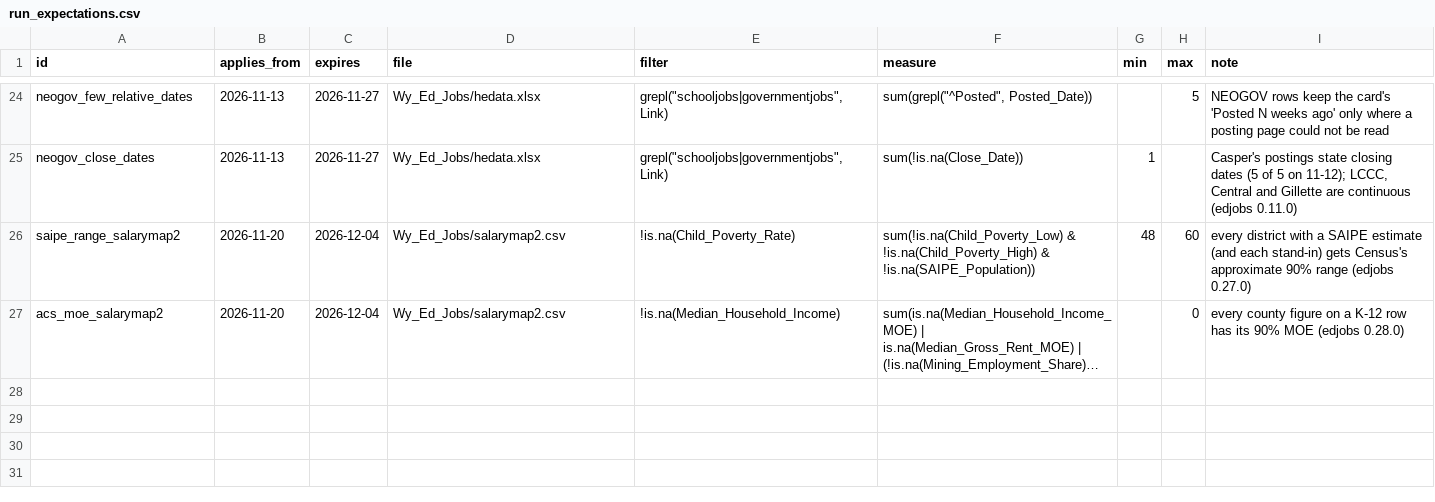
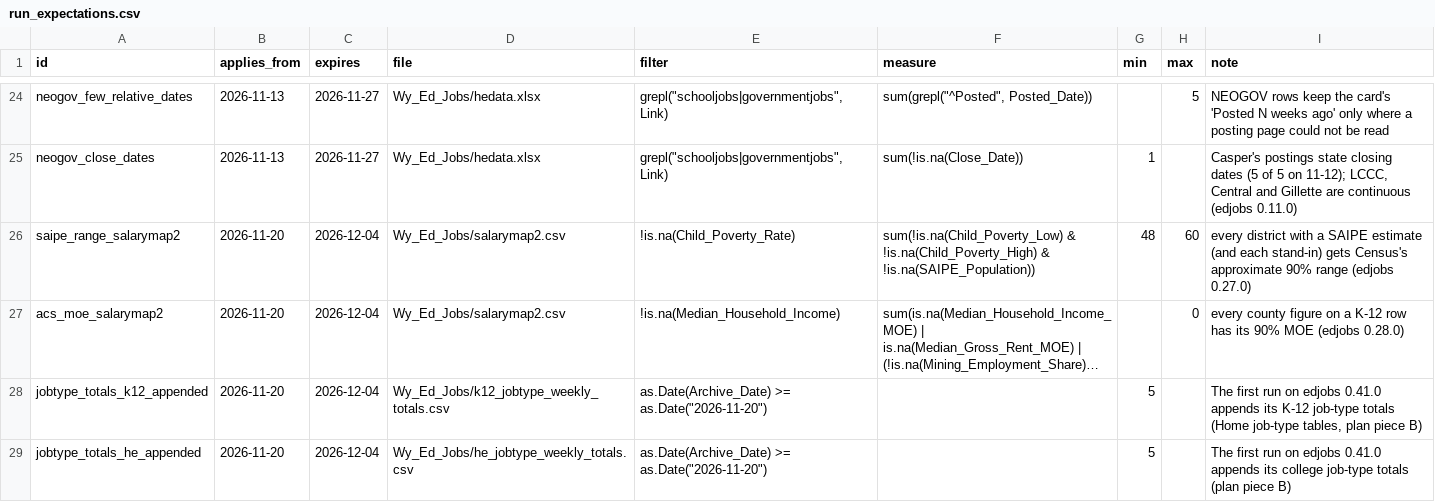
Before and after one commit to bostickmike/Wyoming-Education-Jobs-Dashboard, a CSV file: run_expectations.csv, drawn as a sheet; only a part is shown, gaps mark what is left out; long unchanged cells end in …; the diff names each change by its address in the sheet, - before the commit and + after, or states it on an @@ line.

```diff
--- a/run_expectations.csv
+++ b/run_expectations.csv
+row 28: jobtype_totals_k12_appended | 2026-11-20 | 2026-12-04 | Wy_Ed_Jobs/k12_jobtype_weekly_totals.csv | as.Date(Archive_Date) >= as.Date("2026-11-20") |  | 5 |  | The first run on edjobs 0.41.0 appends its K-12 job-type totals (Home job-type tables, plan piece B)
+row 29: jobtype_totals_he_appended | 2026-11-20 | 2026-12-04 | Wy_Ed_Jobs/he_jobtype_weekly_totals.csv | as.Date(Archive_Date) >= as.Date("2026-11-20") |  | 5 |  | The first run on edjobs 0.41.0 appends its college job-type totals (plan piece B)
```
Also changed, not shown: Wy_Ed_Jobs/data_dictionary.csv, 14 other files.
